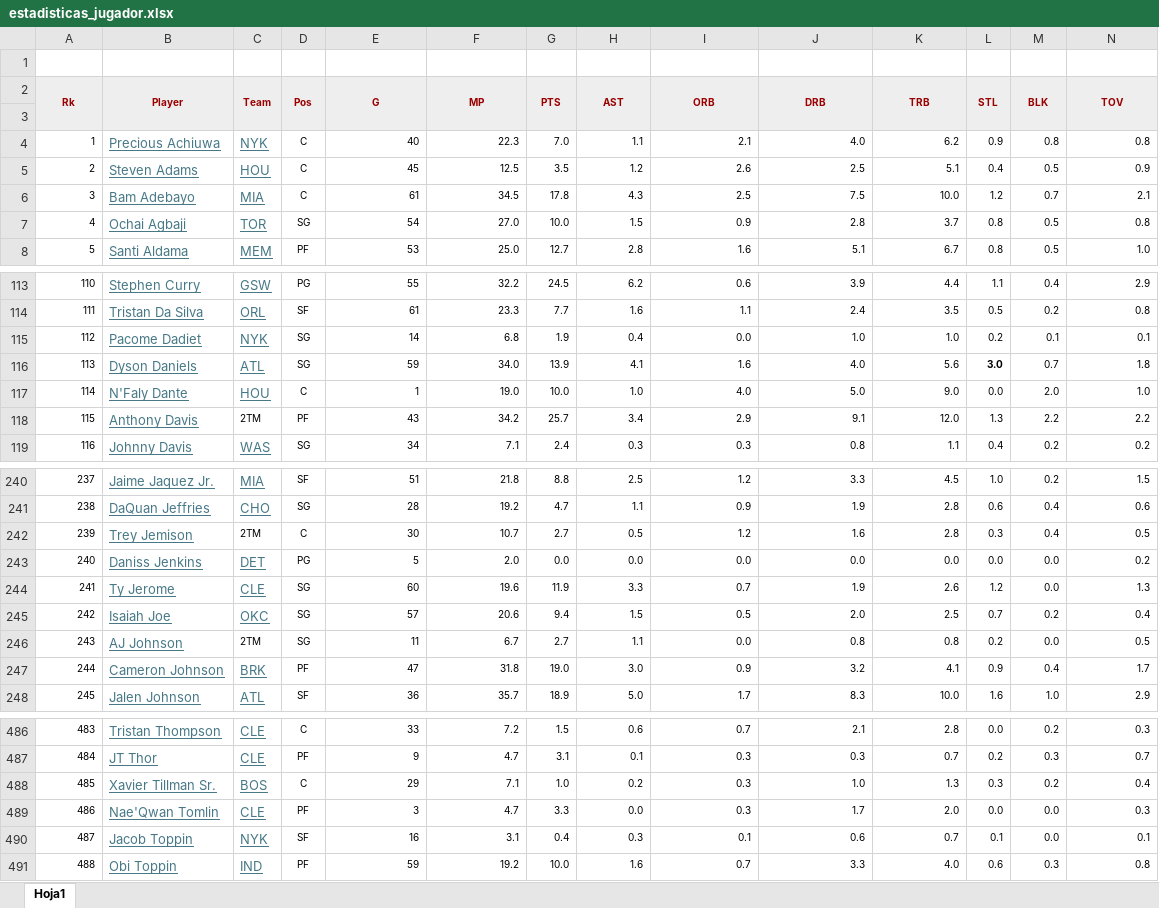
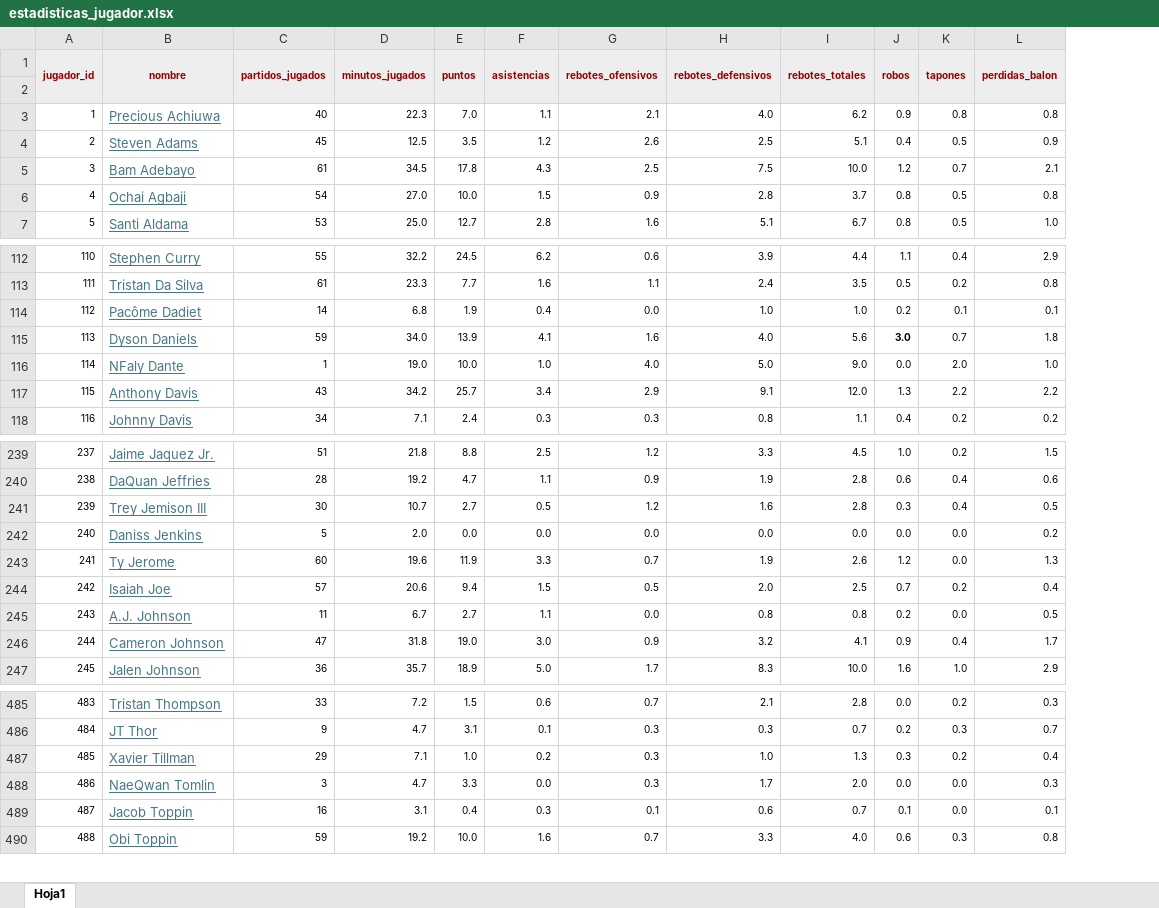
Before and after one commit to WillyJoJo/Dunkvision, an Excel workbook: docs/estadisticas_jugador.xlsx, sheet Hoja1, drawn as a sheet; only a part is shown, gaps mark what is left out; values as stored, in another font and other column widths than the file's, no borders; removed rows and columns are numbered as before the commit, all else as after; rows hold the shown columns only; the diff covers the shown part only; the diff names each change by its address in the sheet, - before the commit and + after, or states it on an @@ line.

Commit message:
Script para convertir Excel a SQL de Estadísticas_Avanzadas_Jugador

```diff
--- a/docs/estadisticas_jugador.xlsx (sheet Hoja1)
+++ b/docs/estadisticas_jugador.xlsx (sheet Hoja1)
-column C, rows 4-8: NYK | HOU | MIA | TOR | MEM; rows 113-119: GSW | ORL | NYK | ATL | HOU | 2TM | WAS; rows 240-248: MIA | CHO | 2TM | DET | CLE | OKC | 2TM | BRK | ATL; rows 486-491: CLE | CLE | BOS | CLE | NYK | IND
-column D, rows 4-8: C | C | C | SG | PF; rows 113-119: PG | SF | SG | SG | C | PF | SG; rows 240-248: SF | SG | C | PG | SG | SG | SG | PF | SF; rows 486-491: C | PF | C | PF | SF | PF
-row 1: (empty)
+row 1: jugador_id | nombre | partidos_jugados | minutos_jugados | puntos | asistencias | rebotes_ofensivos | rebotes_defensivos | rebotes_totales | robos | tapones | perdidas_balon
-A1:B1 fill: none
+A1:B1 fill: #EEEEEE
+A1:A2 merged
+B1:B2 merged
-C1:L1 fill: none
+C1:L1 fill: #EEEEEE
+C1:C2 merged
+D1:D2 merged
+E1:E2 merged
+F1:F2 merged
+G1:G2 merged
+H1:H2 merged
+I1:I2 merged
+J1:J2 merged
+K1:K2 merged
+L1:L2 merged
-row 2: Rk | Player | Team | Pos | G | MP | PTS | AST | ORB | DRB | TRB | STL | BLK | TOV
-B114 (nombre): Pacome Dadiet
+B114 (nombre): Pacôme Dadiet
-B116 (nombre): N'Faly Dante
+B116 (nombre): NFaly Dante
-B241 (nombre): Trey Jemison
+B241 (nombre): Trey Jemison III
-B245 (nombre): AJ Johnson
+B245 (nombre): A.J. Johnson
-B487 (nombre): Xavier Tillman Sr.
+B487 (nombre): Xavier Tillman
-B488 (nombre): Nae'Qwan Tomlin
+B488 (nombre): NaeQwan Tomlin
```
Also changed, not shown: 18 edited cells, cell formats and merged cells elsewhere in this sheet, 5 other files.
